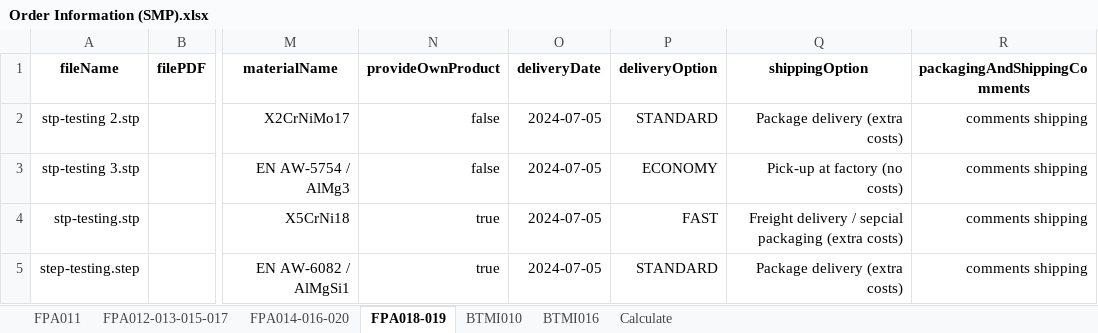
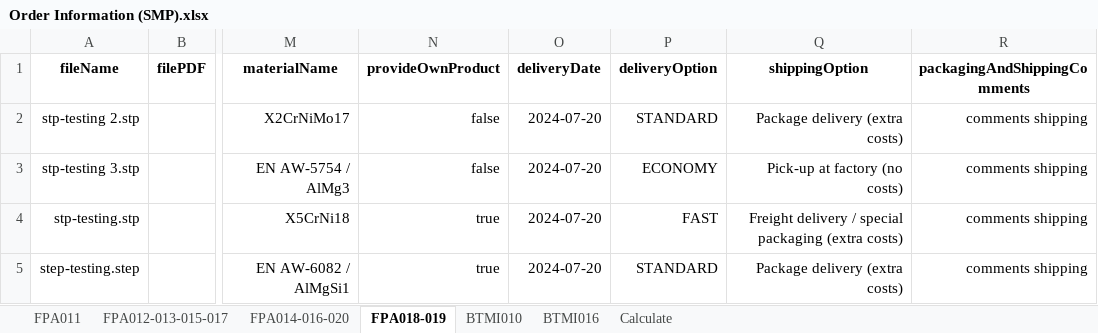
Before and after one commit to baothuy/gocad-auto-katalon, an Excel workbook: Data/Sheet Metal Part/Order/Order Information (SMP).xlsx, sheet FPA018-019, drawn as a sheet; only a part is shown, gaps mark what is left out; values as stored, in another font and other column widths than the file's, no borders; the diff names each change by its address in the sheet, - before the commit and + after, or states it on an @@ line.

```diff
--- a/Data/Sheet Metal Part/Order/Order Information (SMP).xlsx (sheet FPA018-019)
+++ b/Data/Sheet Metal Part/Order/Order Information (SMP).xlsx (sheet FPA018-019)
-O2:O5 (deliveryDate): 2024-07-05
+O2:O5 (deliveryDate): 2024-07-20
-Q4 (shippingOption): …delivery / sepcial packaging (extra…
+Q4 (shippingOption): …delivery / special packaging (extra…
```
Also changed, not shown: sheet Calculate, sheet FPA011, sheet FPA012-013-015-017, Data/Milled Or Turned Parts/Order/Order Information (MTP).xlsx, 6 other files.
